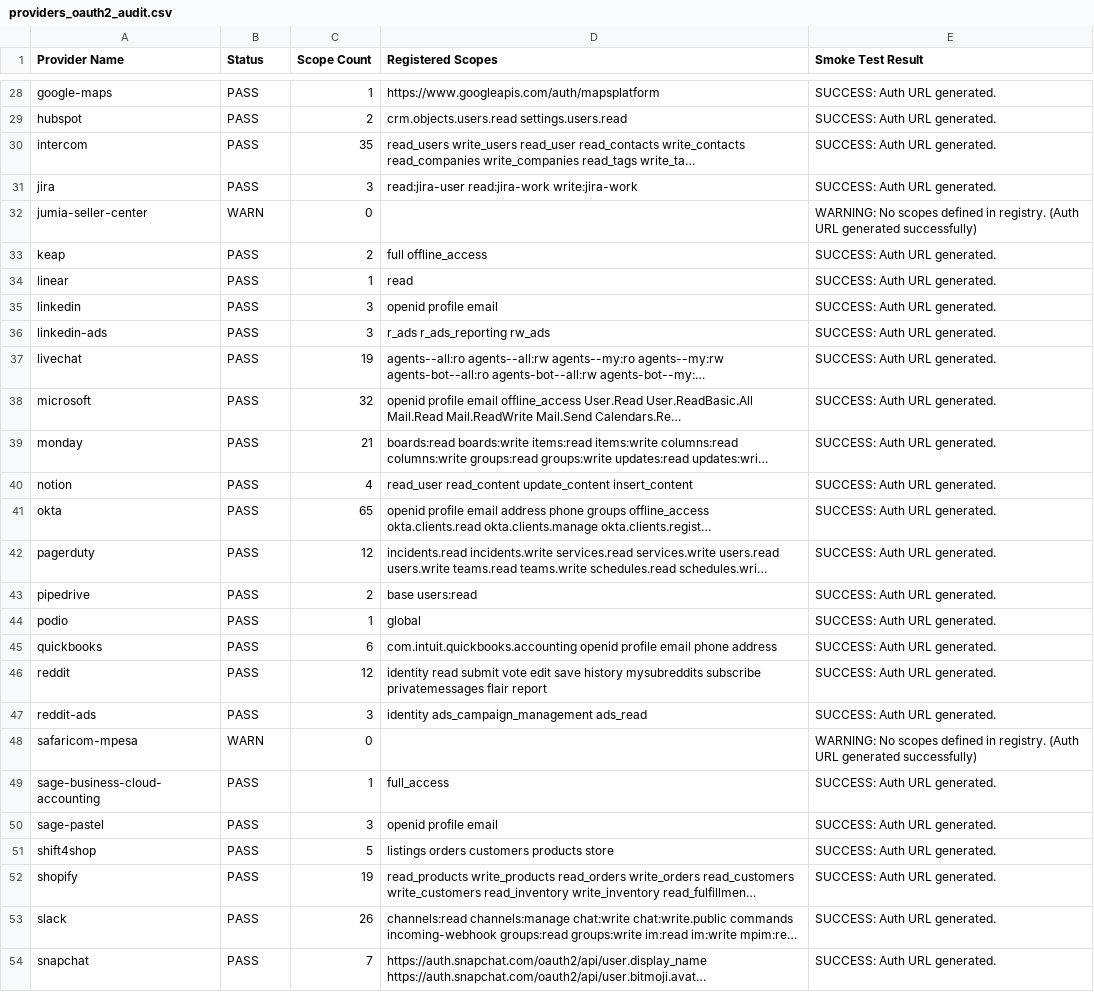
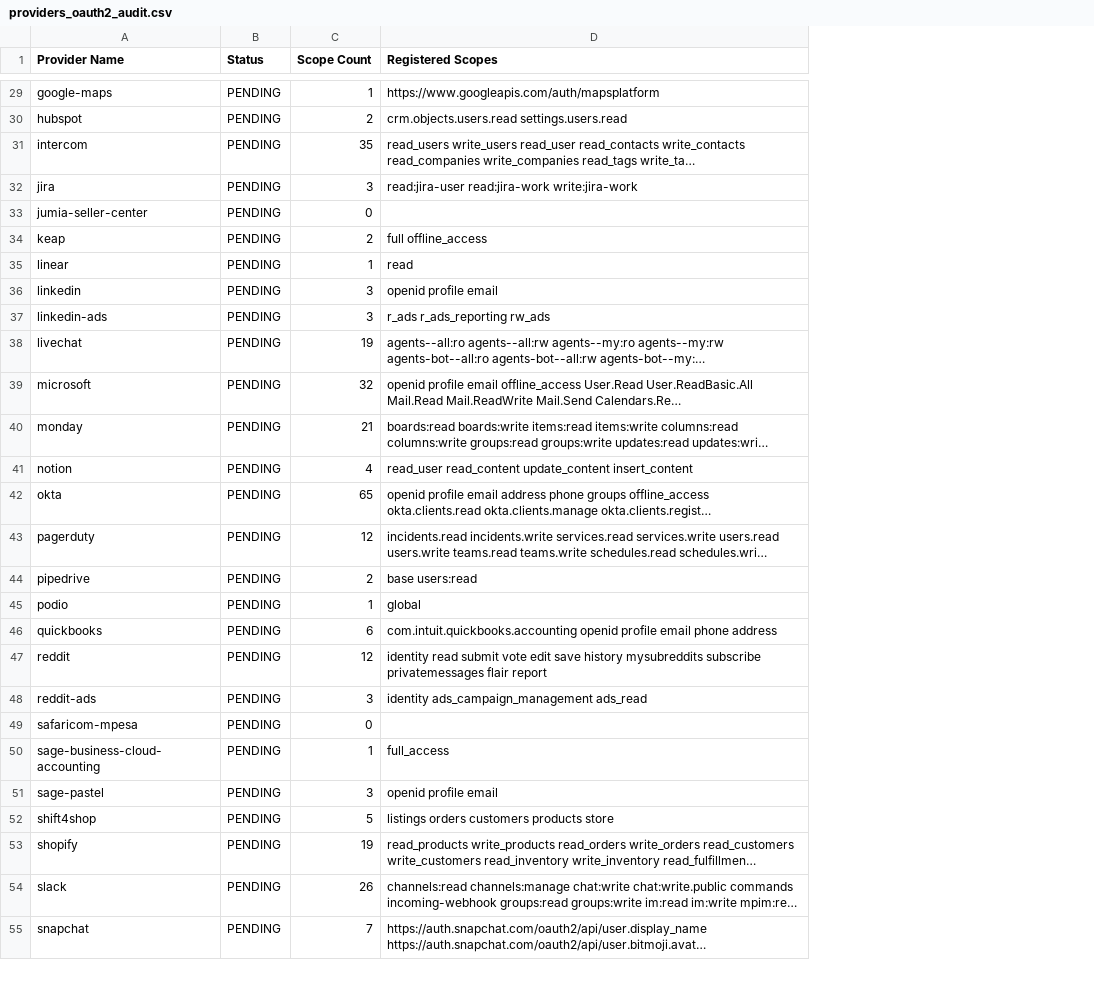
Before and after one commit to Prescott-Data/nexus-framework, a CSV file: providers_oauth2_audit.csv, drawn as a sheet; only a part is shown, gaps mark what is left out; long unchanged cells end in …; removed rows and columns are numbered as before the commit, all else as after; the diff covers the shown part only; the diff names each change by its address in the sheet, - before the commit and + after, or states it on an @@ line.

```diff
--- a/providers_oauth2_audit.csv
+++ b/providers_oauth2_audit.csv
-column E (Smoke Test Result), rows 28-54: SUCCESS: Auth URL generated. | SUCCESS: Auth URL generated. | SUCCESS: Auth URL generated. | SUCCESS: Auth URL generated. | WARNING: No scopes defined in registry. (Auth URL generated successfully) | SUCCESS: Auth URL generated. | SUCCESS: Auth URL generated. | SUCCESS: Auth URL generated. | SUCCESS: Auth URL generated. | SUCCESS: Auth URL generated. | SUCCESS: Auth URL generated. | SUCCESS: Auth URL generated. | SUCCESS: Auth URL generated. | SUCCESS: Auth URL generated. | SUCCESS: Auth URL generated. | SUCCESS: Auth URL generated. | SUCCESS: Auth URL generated. | SUCCESS: Auth URL generated. | SUCCESS: Auth URL generated. | SUCCESS: Auth URL generated. | WARNING: No scopes defined in registry. (Auth URL generated successfully) | SUCCESS: Auth URL generated. | SUCCESS: Auth URL generated. | SUCCESS: Auth URL generated. | SUCCESS: Auth URL generated. | SUCCESS: Auth URL generated. | SUCCESS: Auth URL generated.
-B29:B32 (Status): PASS
+B29:B32 (Status): PENDING
-B33 (Status): WARN
+B33 (Status): PENDING
-B34:B48 (Status): PASS
+B34:B48 (Status): PENDING
-B49 (Status): WARN
+B49 (Status): PENDING
-B50:B55 (Status): PASS
+B50:B55 (Status): PENDING
```
Also changed, not shown: 1 added row and 47 edited cells elsewhere in this file.
